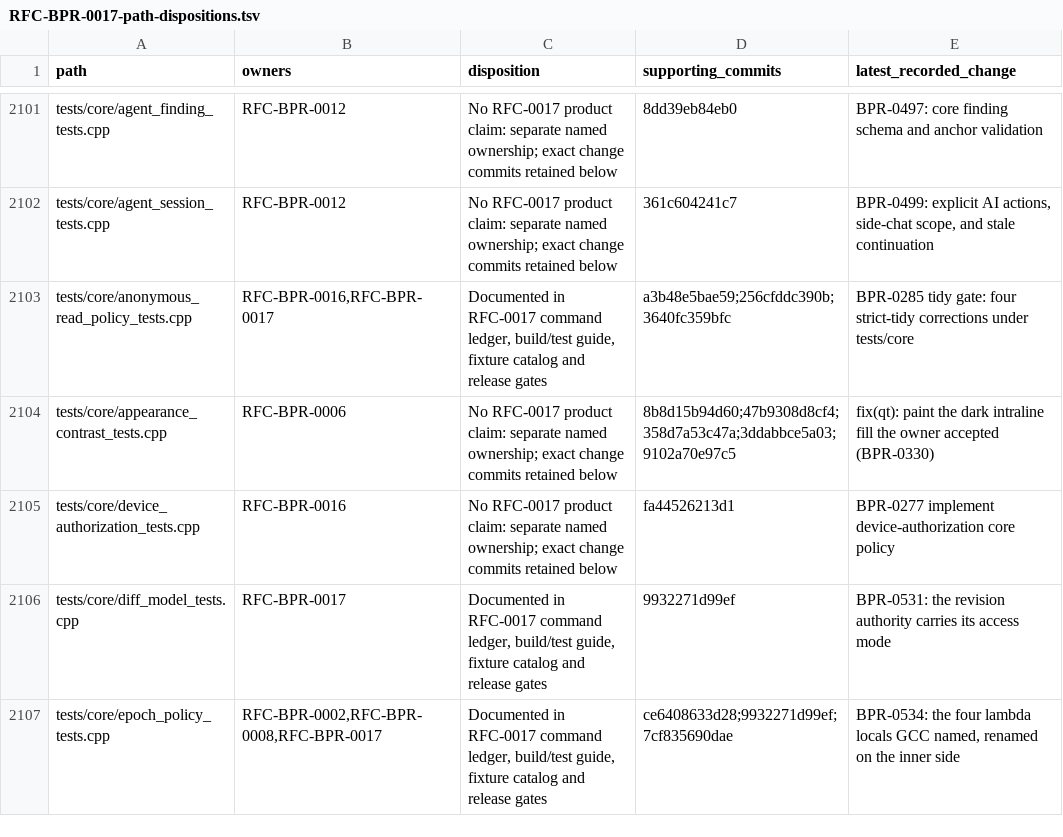
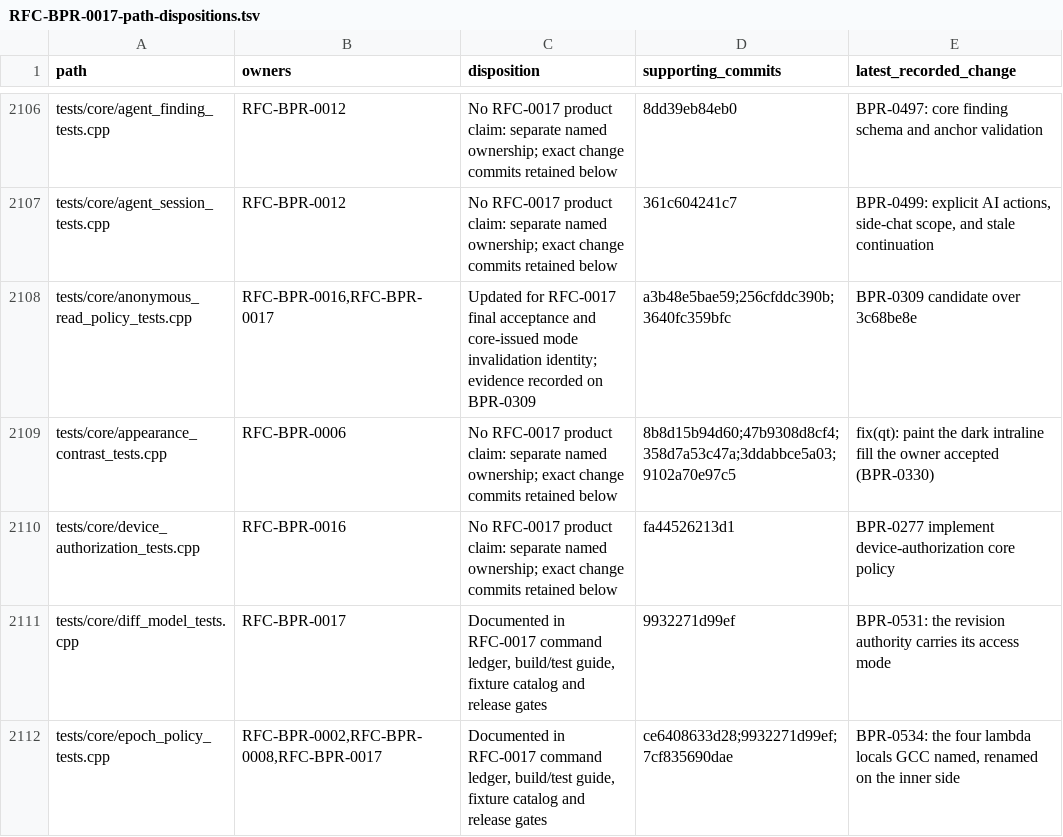
Before and after one commit to MikeMarcin/BetterPullReview, a TSV file: docs/verification/RFC-BPR-0017-path-dispositions.tsv, drawn as a sheet; only a part is shown, gaps mark what is left out; the diff covers the shown part only.

Commit message:
BPR-0309 reconcile public preview evidence and carry core request identity

```diff
--- a/docs/verification/RFC-BPR-0017-path-dispositions.tsv
+++ b/docs/verification/RFC-BPR-0017-path-dispositions.tsv
@@ -2102,3 +2107,3 @@ tests/core/agent_finding_tests.cpp	RFC-BPR-0012	No RFC-0017 product claim: separ
 tests/core/agent_session_tests.cpp	RFC-BPR-0012	No RFC-0017 product claim: separate named ownership; exact change commits retained below	361c604241c7	BPR-0499: explicit AI actions, side-chat scope, and stale continuation
-tests/core/anonymous_read_policy_tests.cpp	RFC-BPR-0016,RFC-BPR-0017	Documented in RFC-0017 command ledger, build/test guide, fixture catalog and release gates	a3b48e5bae59;256cfddc390b;3640fc359bfc	BPR-0285 tidy gate: four strict-tidy corrections under tests/core
+tests/core/anonymous_read_policy_tests.cpp	RFC-BPR-0016,RFC-BPR-0017	Updated for RFC-0017 final acceptance and core-issued mode invalidation identity; evidence recorded on BPR-0309	a3b48e5bae59;256cfddc390b;3640fc359bfc	BPR-0309 candidate over 3c68be8e
 tests/core/appearance_contrast_tests.cpp	RFC-BPR-0006	No RFC-0017 product claim: separate named ownership; exact change commits retained below	8b8d15b94d60;47b9308d8cf4;358d7a53c47a;3ddabbce5a03;9102a70e97c5	fix(qt): paint the dark intraline fill the owner accepted (BPR-0330)
```
Also changed, not shown: 9 added rows, 2 removed rows and 95 edited cells elsewhere in this file, 6 other files.
